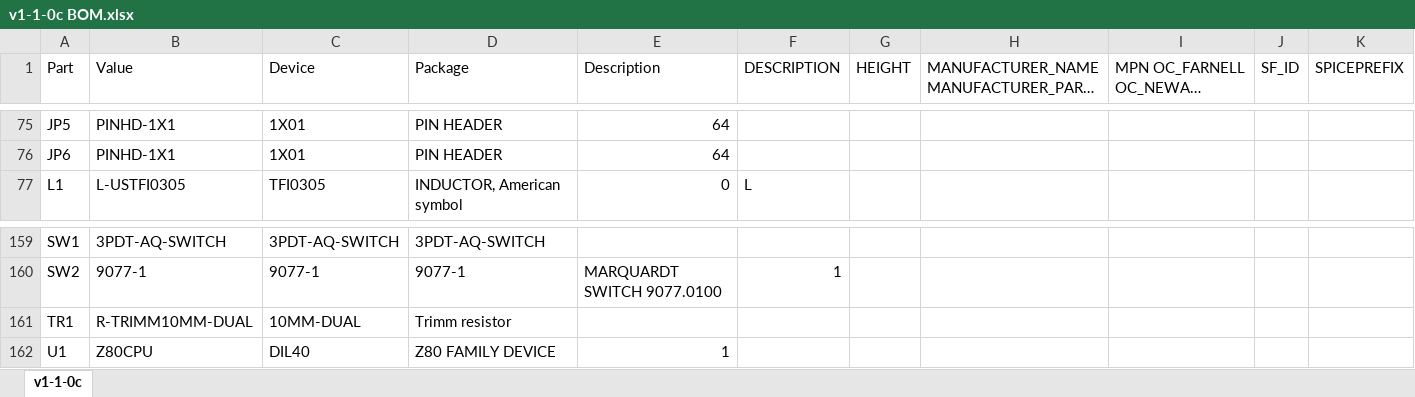
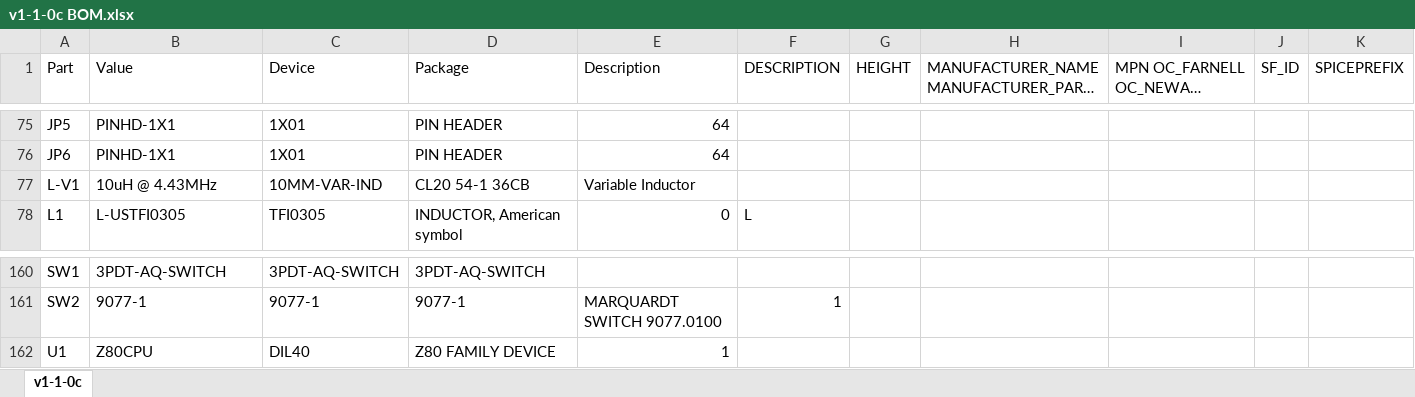
Before and after one commit to 1stage/Aquarius-Motherboard-1-1-0, an Excel workbook: docs/v1-1-0c BOM.xlsx, sheet v1-1-0c, drawn as a sheet; only a part is shown, gaps mark what is left out; long unchanged cells end in …; values as stored, in another font and other column widths than the file's, no borders; removed rows and columns are numbered as before the commit, all else as after; the diff names each change by its address in the sheet, - before the commit and + after, or states it on an @@ line.

Commit message:
Update v1-1-0c BOM.xlsx

```diff
--- a/docs/v1-1-0c BOM.xlsx (sheet v1-1-0c)
+++ b/docs/v1-1-0c BOM.xlsx (sheet v1-1-0c)
+row 77: L-V1 | 10uH @ 4.43MHz | 10MM-VAR-IND | CL20 54-1 36CB | Variable Inductor
-row 161: TR1 | R-TRIMM10MM-DUAL | 10MM-DUAL | Trimm resistor
```
